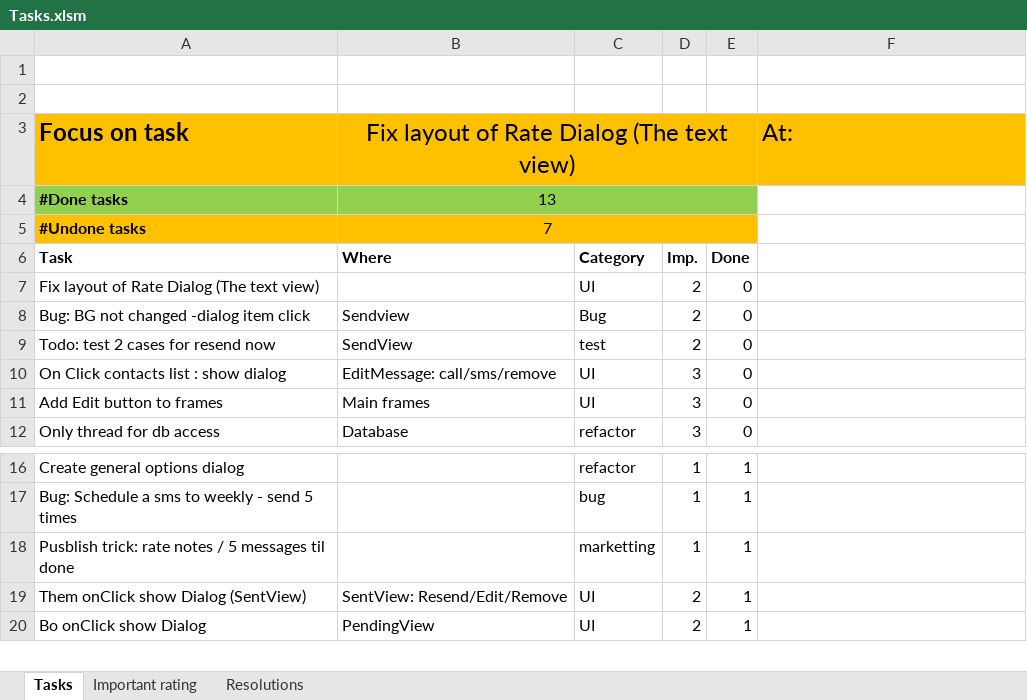
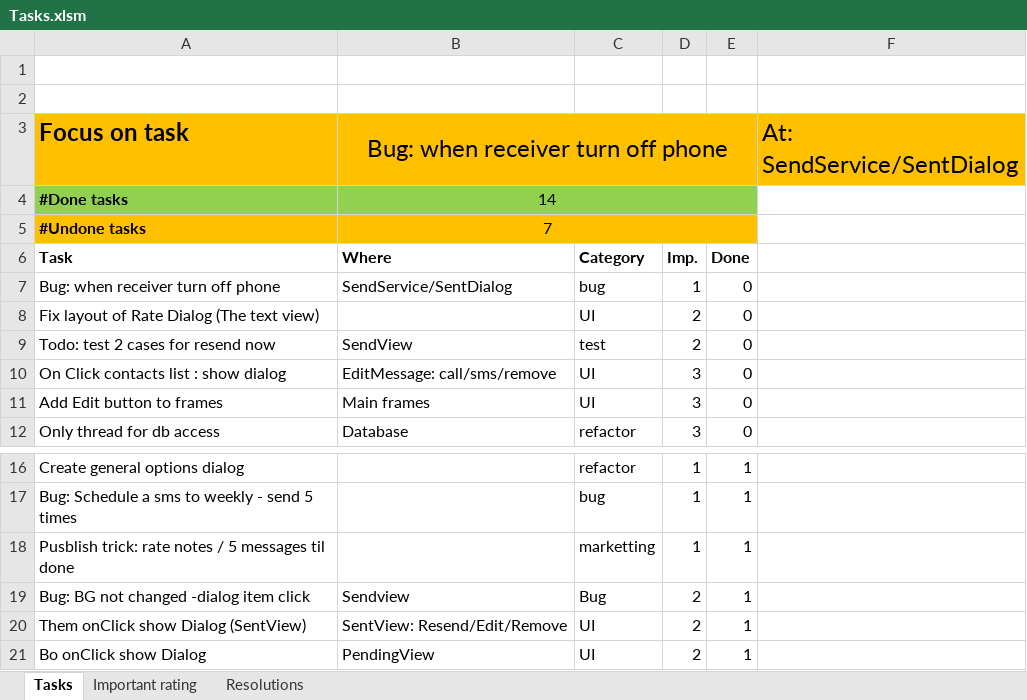
Before and after one commit to mvreri/sms-trial, an Excel workbook: Send it later/Tasks.xlsm, sheet Tasks, drawn as a sheet; only a part is shown, gaps mark what is left out; values as stored, in another font and other column widths than the file's, no borders; conditional formats not drawn; removed rows and columns are numbered as before the commit, all else as after; the diff names each change by its address in the sheet, - before the commit and + after, or states it on an @@ line.

Commit message:
- TODO: bug when receiver turn the phone off - the delivery report is not correct

```diff
--- a/Send it later/Tasks.xlsm (sheet Tasks)
+++ b/Send it later/Tasks.xlsm (sheet Tasks)
-B3: Fix layout of Rate Dialog (The text view)
+B3: Bug: when receiver turn off phone
-F3: At:
+F3: At: SendService/SentDialog
-B4: 13
+B4: 14
+row 7: Bug: when receiver turn off phone | SendService/SentDialog | bug | 1 | 0
-row 8: Bug: BG not changed -dialog item click | Sendview | Bug | 2 | 0
+row 19: Bug: BG not changed -dialog item click | Sendview | Bug | 2 | 1
```
Also changed, not shown: sheet Resolutions, 2 other files.
